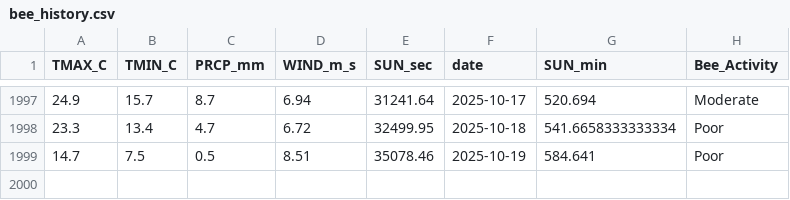
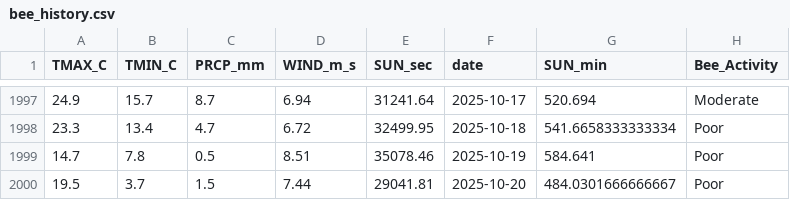
Before and after one commit to Jenifer-Qin/BeeNews, a CSV file: data/bee_history.csv, drawn as a sheet; only a part is shown, gaps mark what is left out.

Commit message:
Auto-update weather data

```diff
--- a/data/bee_history.csv
+++ b/data/bee_history.csv
@@ -1998,2 +1998,3 @@ TMAX_C,TMIN_C,PRCP_mm,WIND_m_s,SUN_sec,date,SUN_min,Bee_Activity
 23.3,13.4,4.7,6.72,32499.95,2025-10-18,541.6658333333334,Poor
-14.7,7.5,0.5,8.51,35078.46,2025-10-19,584.641,Poor
+14.7,7.8,0.5,8.51,35078.46,2025-10-19,584.641,Poor
+19.5,3.7,1.5,7.44,29041.81,2025-10-20,484.0301666666667,Poor
```
Also changed, not shown: data/bee_forecast.csv.
